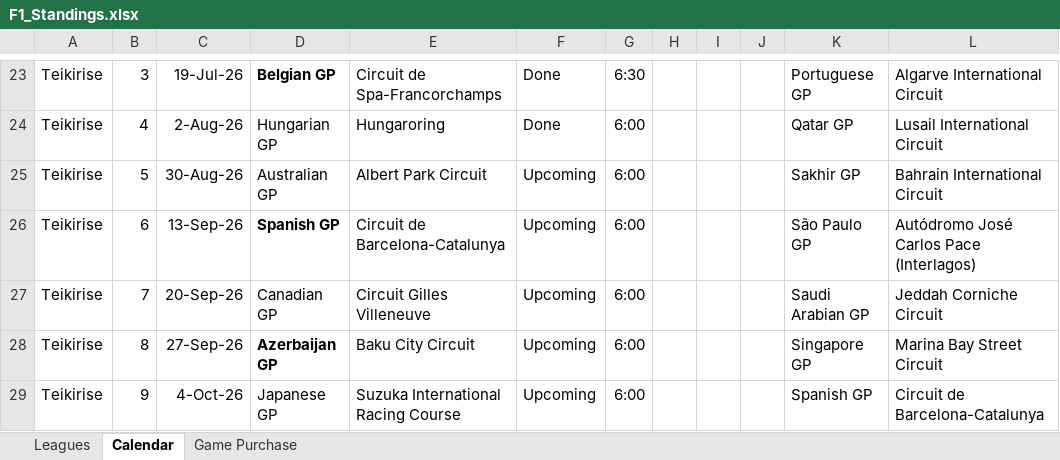
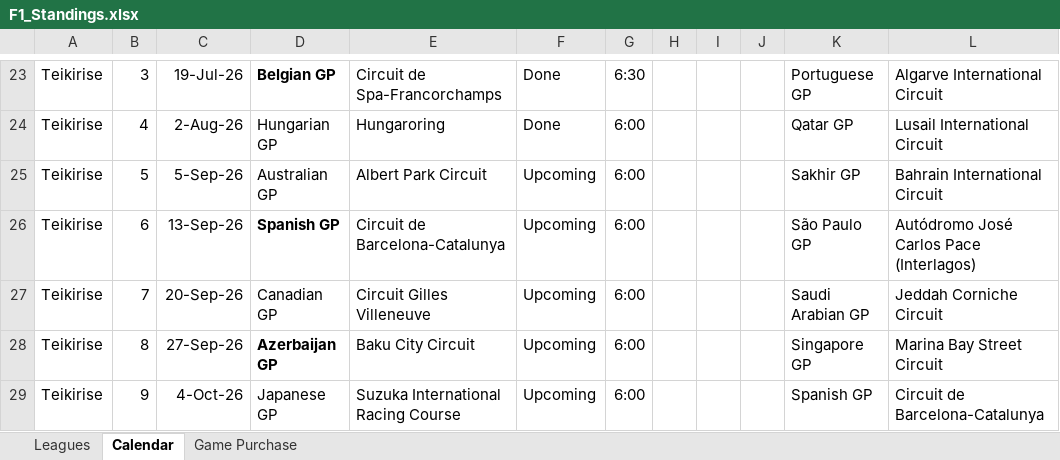
Before and after one commit to rcr1995/f1-game-dashboard, an Excel workbook: F1_Standings.xlsx, sheet Calendar, drawn as a sheet; only a part is shown, gaps mark what is left out; values as stored, in another font and other column widths than the file's, no borders; the diff names each change by its address in the sheet, - before the commit and + after, or states it on an @@ line.

Commit message:
Update Australian GP calendar date from local workbook

```diff
--- a/F1_Standings.xlsx (sheet Calendar)
+++ b/F1_Standings.xlsx (sheet Calendar)
-C25: 30-Aug-26
+C25: 5-Sep-26
```
